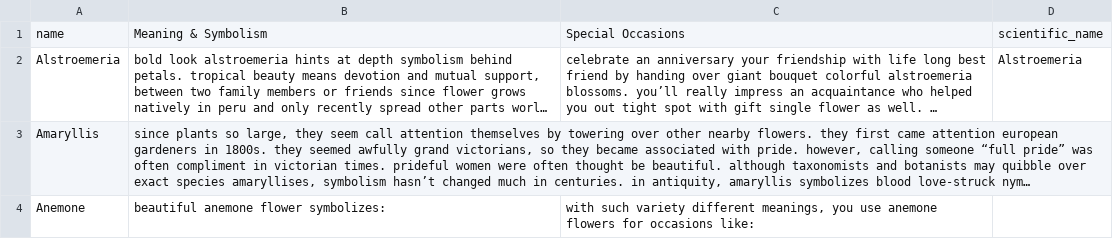
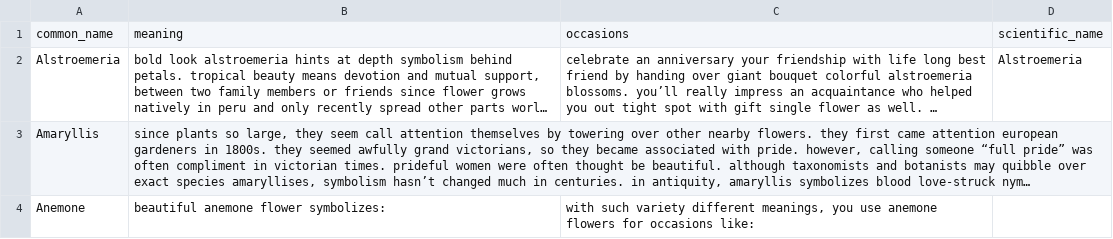
Before and after one commit to zhmee/FloraSense, a CSV file: src/data/flowers_meaning_occasions_with_scientific.csv, drawn as a sheet; only a part is shown; long unchanged cells end in …; removed rows and columns are numbered as before the commit, all else as after; the diff names each change by its address in the sheet, - before the commit and + after, or states it on an @@ line.

```diff
--- a/src/data/flowers_meaning_occasions_with_scientific.csv
+++ b/src/data/flowers_meaning_occasions_with_scientific.csv
-row 1: name | Meaning & Symbolism | Special Occasions | scientific_name
+row 1: common_name | meaning | occasions | scientific_name
```
Also changed, not shown: 2 other files.
